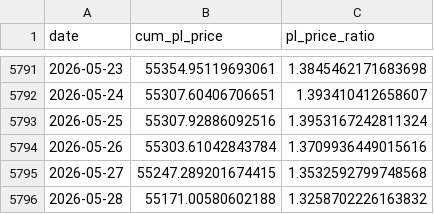
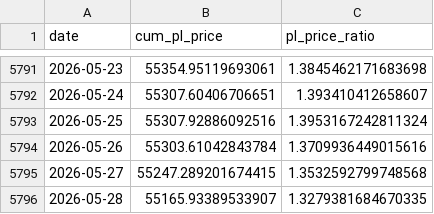
Before and after one commit to yudiyanto88/Onchain-Dashboard, a CSV file: data_cum_pl.csv, drawn as a sheet; only a part is shown, gaps mark what is left out.

```diff
--- a/data_cum_pl.csv
+++ b/data_cum_pl.csv
@@ -5795,2 +5795,2 @@ date,cum_pl_price,pl_price_ratio
 2026-05-27,55247.289201674415,1.3532592799748568
-2026-05-28,55171.00580602188,1.3258702226163832
+2026-05-28,55165.93389533907,1.3279381684670335
```
Also changed, not shown: data_mvrv.csv, data_price_level.csv, 5 other files.
